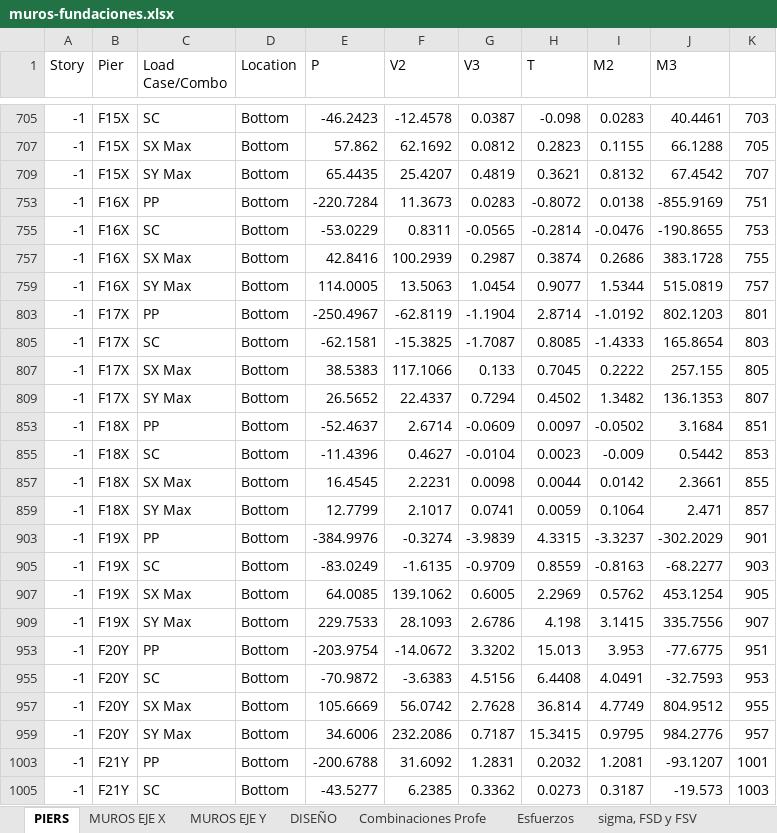
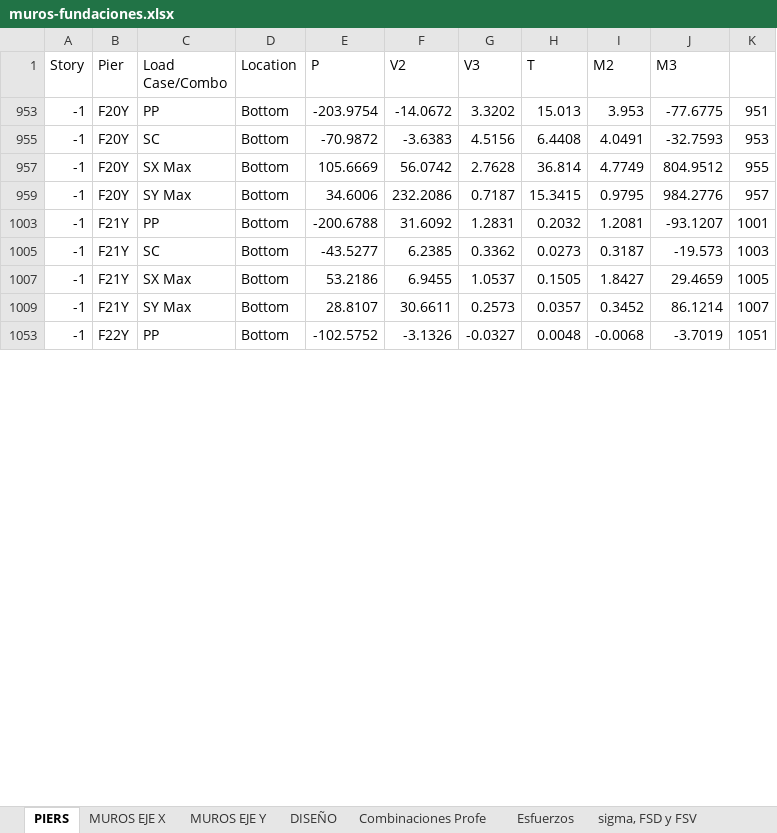
Before and after one commit to ppizarror/proyecto-CI5206, an Excel workbook: Tarea 07/muros-fundaciones.xlsx, sheet PIERS, drawn as a sheet; only a part is shown, gaps mark what is left out; the shorter side is filled out with more unchanged rows; values as stored, in another font and other column widths than the file's, no cell formats; removed rows and columns are numbered as before the commit, all else as after; the diff covers the shown part only; the diff names each change by its address in the sheet, - before the commit and + after, or states it on an @@ line.

```diff
--- a/Tarea 07/muros-fundaciones.xlsx (sheet PIERS)
+++ b/Tarea 07/muros-fundaciones.xlsx (sheet PIERS)
@@ row 705 hidden: -1 | F15X | SC | Bottom | -46.2423 | -12.4578 | 0.0387 | -0.098 | 0.0283 | 40.4461 | 703 @@
@@ row 707 hidden: -1 | F15X | SX Max | Bottom | 57.862 | 62.1692 | 0.0812 | 0.2823 | 0.1155 | 66.1288 | 705 @@
@@ row 709 hidden: -1 | F15X | SY Max | Bottom | 65.4435 | 25.4207 | 0.4819 | 0.3621 | 0.8132 | 67.4542 | 707 @@
@@ row 753 hidden: -1 | F16X | PP | Bottom | -220.7284 | 11.3673 | 0.0283 | -0.8072 | 0.0138 | -855.9169 | 751 @@
@@ row 755 hidden: -1 | F16X | SC | Bottom | -53.0229 | 0.8311 | -0.0565 | -0.2814 | -0.0476 | -190.8655 | 753 @@
@@ row 757 hidden: -1 | F16X | SX Max | Bottom | 42.8416 | 100.2939 | 0.2987 | 0.3874 | 0.2686 | 383.1728 | 755 @@
@@ row 759 hidden: -1 | F16X | SY Max | Bottom | 114.0005 | 13.5063 | 1.0454 | 0.9077 | 1.5344 | 515.0819 | 757 @@
@@ row 803 hidden: -1 | F17X | PP | Bottom | -250.4967 | -62.8119 | -1.1904 | 2.8714 | -1.0192 | 802.1203 | 801 @@
@@ row 805 hidden: -1 | F17X | SC | Bottom | -62.1581 | -15.3825 | -1.7087 | 0.8085 | -1.4333 | 165.8654 | 803 @@
@@ row 807 hidden: -1 | F17X | SX Max | Bottom | 38.5383 | 117.1066 | 0.133 | 0.7045 | 0.2222 | 257.155 | 805 @@
@@ row 809 hidden: -1 | F17X | SY Max | Bottom | 26.5652 | 22.4337 | 0.7294 | 0.4502 | 1.3482 | 136.1353 | 807 @@
@@ row 853 hidden: -1 | F18X | PP | Bottom | -52.4637 | 2.6714 | -0.0609 | 0.0097 | -0.0502 | 3.1684 | 851 @@
@@ row 855 hidden: -1 | F18X | SC | Bottom | -11.4396 | 0.4627 | -0.0104 | 0.0023 | -0.009 | 0.5442 | 853 @@
@@ row 857 hidden: -1 | F18X | SX Max | Bottom | 16.4545 | 2.2231 | 0.0098 | 0.0044 | 0.0142 | 2.3661 | 855 @@
@@ row 859 hidden: -1 | F18X | SY Max | Bottom | 12.7799 | 2.1017 | 0.0741 | 0.0059 | 0.1064 | 2.471 | 857 @@
@@ row 903 hidden: -1 | F19X | PP | Bottom | -384.9976 | -0.3274 | -3.9839 | 4.3315 | -3.3237 | -302.2029 | 901 @@
@@ row 905 hidden: -1 | F19X | SC | Bottom | -83.0249 | -1.6135 | -0.9709 | 0.8559 | -0.8163 | -68.2277 | 903 @@
@@ row 907 hidden: -1 | F19X | SX Max | Bottom | 64.0085 | 139.1062 | 0.6005 | 2.2969 | 0.5762 | 453.1254 | 905 @@
@@ row 909 hidden: -1 | F19X | SY Max | Bottom | 229.7533 | 28.1093 | 2.6786 | 4.198 | 3.1415 | 335.7556 | 907 @@
```
Also changed, not shown: 12 added rows, 57 hidden or unhidden rows and 1 edited cell elsewhere in this sheet, sheet Combinaciones Profe, sheet MUROS EJE X, sheet MUROS EJE Y, sheet sigma, FSD y FSV, sheet Esfuerzos, sheet DISEÑO, cell formats, formulas that keep their value, hidden cells, 2 other files.
